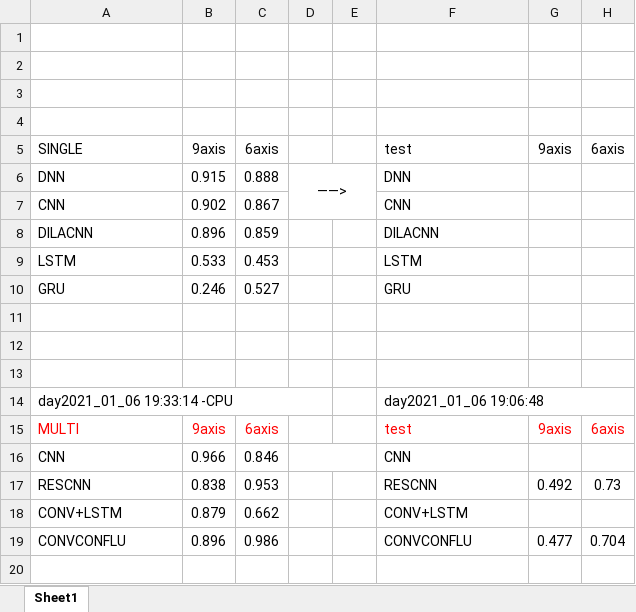
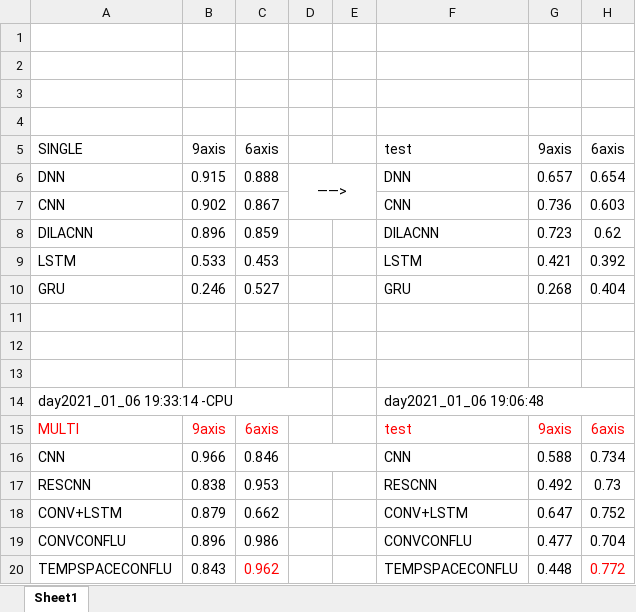
Before and after one commit to cnyan/PytorchBasic, an Excel workbook: action_recog_with_function/识别结果.xlsx, sheet Sheet1, drawn as a sheet; values as stored, in another font and other column widths than the file's, no borders; the diff names each change by its address in the sheet, - before the commit and + after, or states it on an @@ line.

```diff
--- a/action_recog_with_function/识别结果.xlsx (sheet Sheet1)
+++ b/action_recog_with_function/识别结果.xlsx (sheet Sheet1)
-G6: (empty)
+G6: 0.657
-H6: (empty)
+H6: 0.654
-G7: (empty)
+G7: 0.736
-H7: (empty)
+H7: 0.603
-G8: (empty)
+G8: 0.723
-H8: (empty)
+H8: 0.62
-G9: (empty)
+G9: 0.421
-H9: (empty)
+H9: 0.392
-G10: (empty)
+G10: 0.268
-H10: (empty)
+H10: 0.404
-G16: (empty)
+G16: 0.588
-H16: (empty)
+H16: 0.734
-G18: (empty)
+G18: 0.647
-H18: (empty)
+H18: 0.752
+row 20: TEMPSPACECONFLU | 0.843 | 0.962 |  |  | TEMPSPACECONFLU | 0.448 | 0.772
```
Also changed, not shown: 3 other files.
